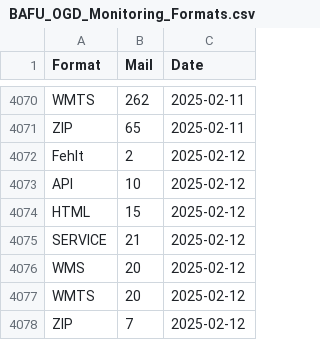
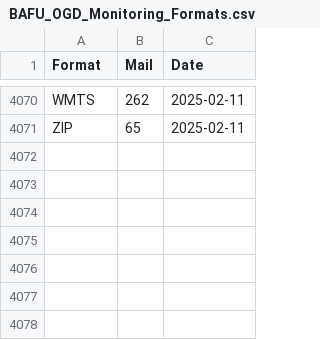
Before and after one commit to nrohrbach/OGD_Monitoring_BAFU, a CSV file: data/BAFU_OGD_Monitoring_Formats.csv, drawn as a sheet; only a part is shown, gaps mark what is left out; the diff names each change by its address in the sheet, - before the commit and + after, or states it on an @@ line.

Commit message:
Update BAFU_OGD_Monitoring_Formats.csv

```diff
--- a/data/BAFU_OGD_Monitoring_Formats.csv
+++ b/data/BAFU_OGD_Monitoring_Formats.csv
-row 4072: Fehlt | 2 | 2025-02-12
-row 4073: API | 10 | 2025-02-12
-row 4074: HTML | 15 | 2025-02-12
-row 4075: SERVICE | 21 | 2025-02-12
-row 4076: WMS | 20 | 2025-02-12
-row 4077: WMTS | 20 | 2025-02-12
-row 4078: ZIP | 7 | 2025-02-12
```
